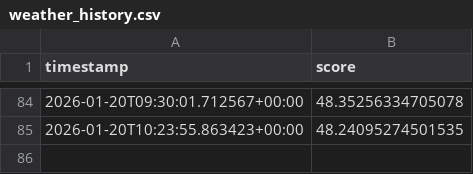
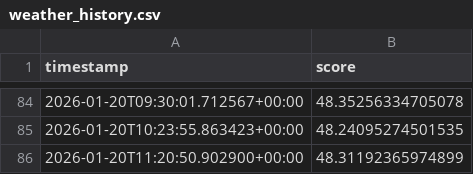
Before and after one commit to akgularda/Cloudy-Shiny, a CSV file: CloudyShiny/weather_history.csv, drawn as a sheet; only a part is shown, gaps mark what is left out; the diff names each change by its address in the sheet, - before the commit and + after, or states it on an @@ line.

```diff
--- a/CloudyShiny/weather_history.csv
+++ b/CloudyShiny/weather_history.csv
+row 86: 2026-01-20T11:20:50.902900+00:00 | 48.31192365974899
```
Also changed, not shown: 2 other files.
